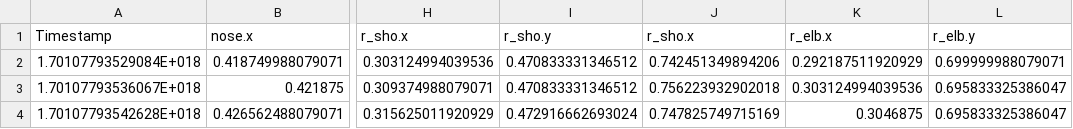
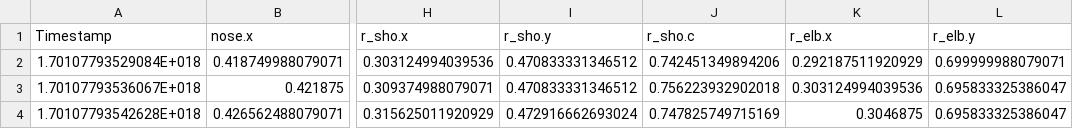
Before and after one commit to tamlinlove/indabatut2data, a CSV file: skeletons/bizsh.csv, drawn as a sheet; only a part is shown, gaps mark what is left out; the diff names each change by its address in the sheet, - before the commit and + after, or states it on an @@ line.

Commit message:
Fixed skeletons and poses

```diff
--- a/skeletons/bizsh.csv
+++ b/skeletons/bizsh.csv
-J1: r_sho.x
+J1: r_sho.c
```
Also changed, not shown: 2 other files.
